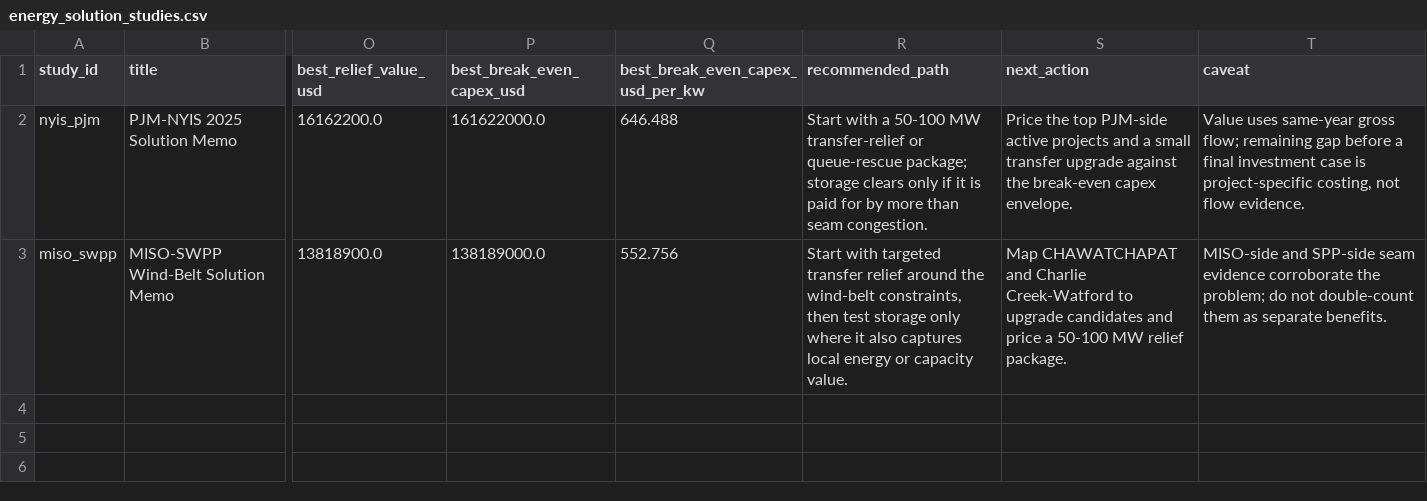
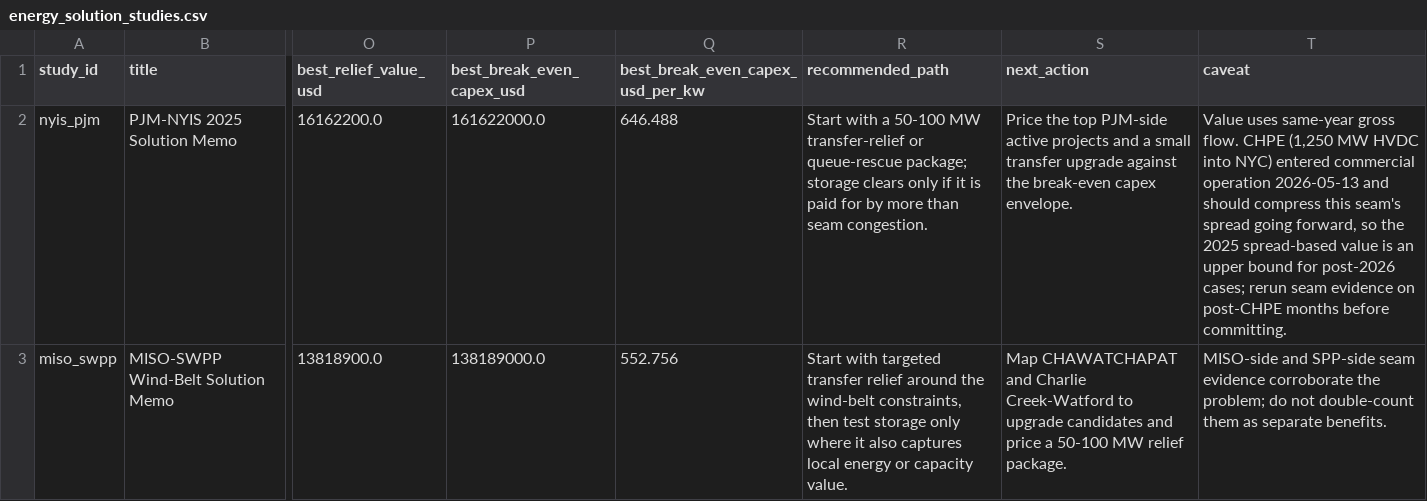
Before and after one commit to Jayhawk314/komposos-grid, a CSV file: reports/energy_solution_studies.csv, drawn as a sheet; only a part is shown, gaps mark what is left out; the diff names each change by its address in the sheet, - before the commit and + after, or states it on an @@ line.

```diff
--- a/reports/energy_solution_studies.csv
+++ b/reports/energy_solution_studies.csv
-T2 (caveat): …same-year gross flow; remaining gap before a final investment case is project-specific costing, not flow evidence.
+T2 (caveat): …same-year gross flow. CHPE (1,250 MW HVDC into NYC) entered commercial operation 2026-05-13 and should compress this seam's spread going forward, so the 2025 spread-based value is an upper bound for post-2026 cases; rerun seam evidence on post-CHPE months before committing.
```
Also changed, not shown: reports/project_cost_results.csv, reports/project_costs.csv, 5 other files.
